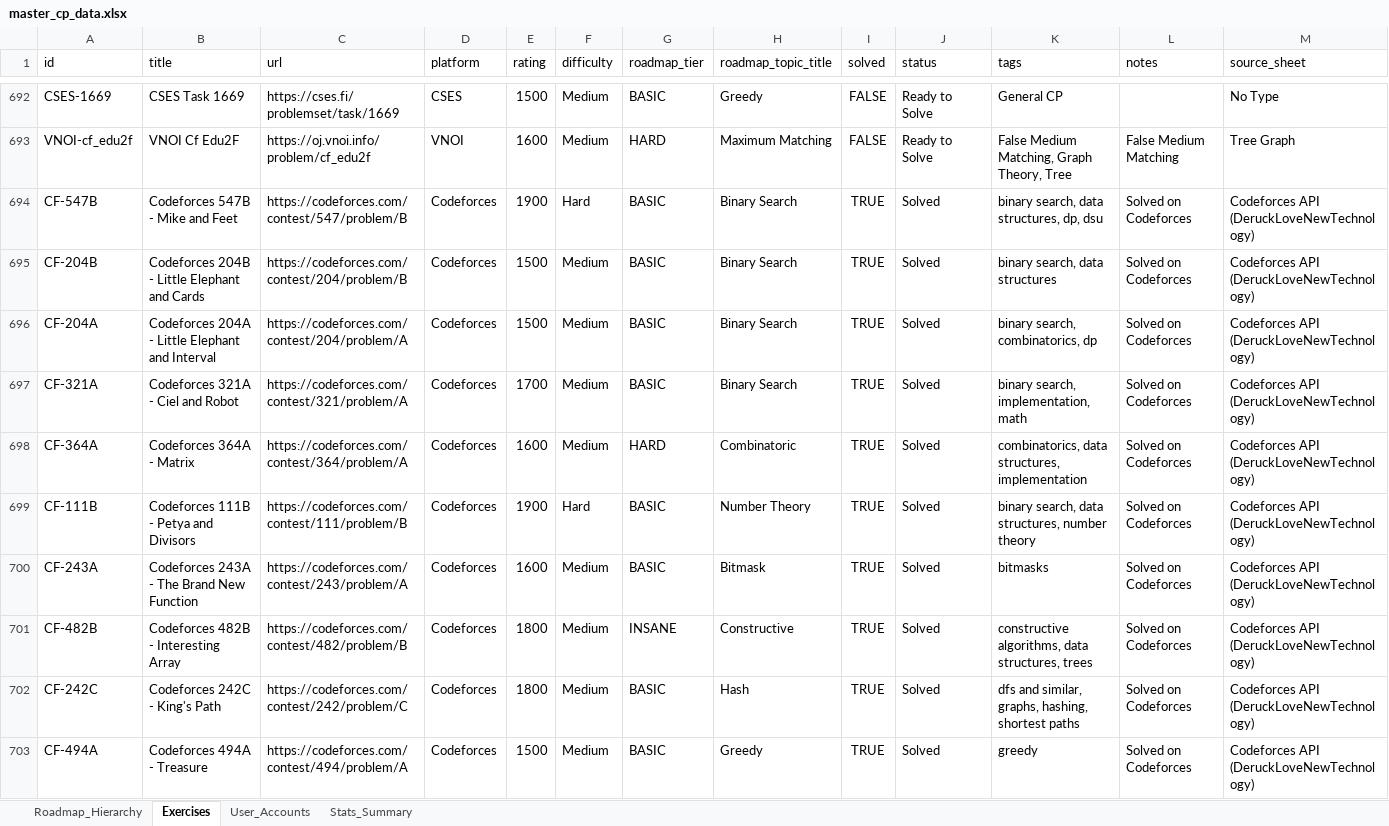
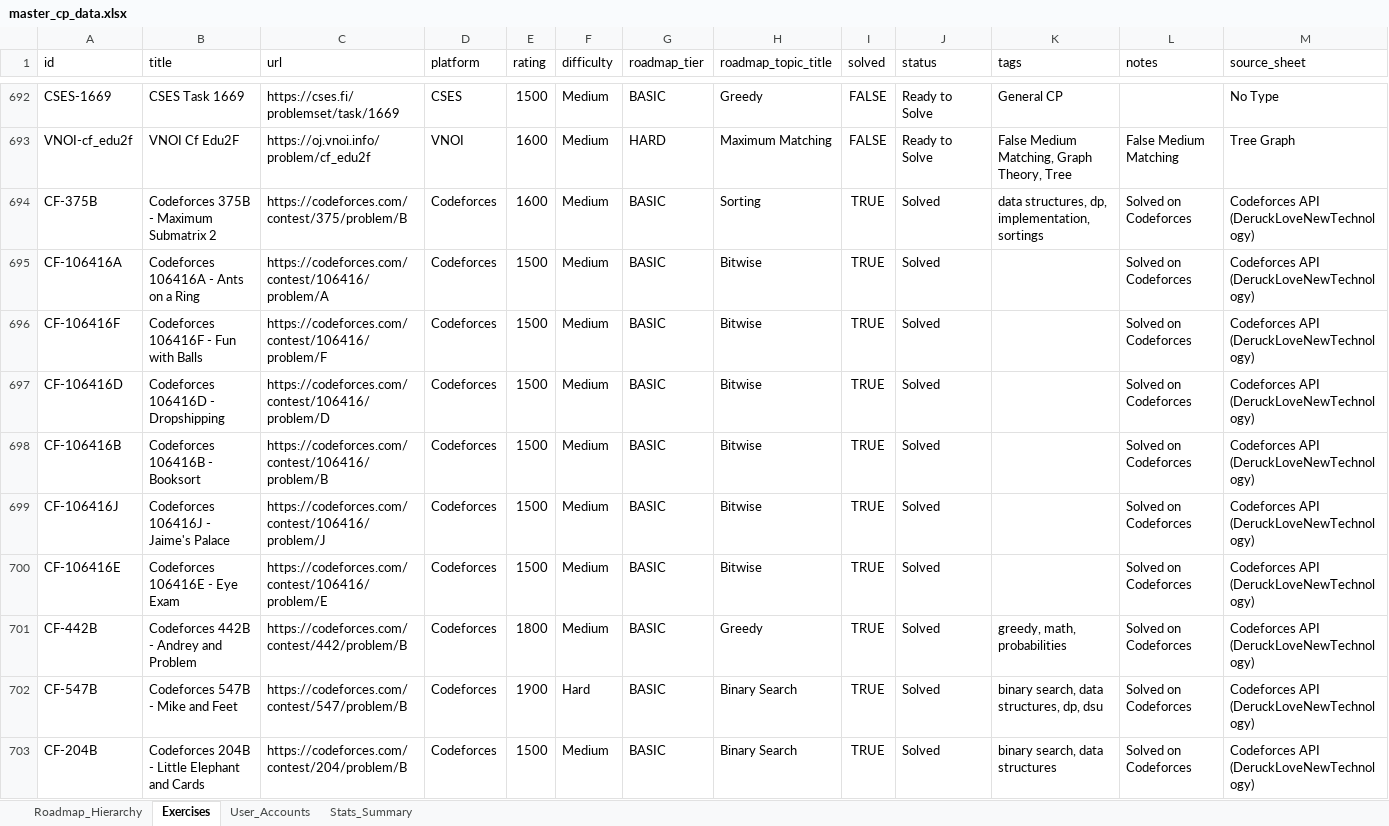
Before and after one commit to ducphung3103/Webcanhan, an Excel workbook: master_cp_data.xlsx, sheet Exercises, drawn as a sheet; only a part is shown, gaps mark what is left out; the shorter side is filled out with more unchanged rows; values as stored, in another font and other column widths than the file's, no borders; rows hold the shown columns only; the diff names each change by its address in the sheet, - before the commit and + after, or states it on an @@ line.

```diff
--- a/master_cp_data.xlsx (sheet Exercises)
+++ b/master_cp_data.xlsx (sheet Exercises)
+row 694: CF-375B | Codeforces 375B - Maximum Submatrix 2 | https://codeforces.com/contest/375/problem/B | Codeforces | 1600 | Medium | BASIC | Sorting | TRUE | Solved | data structures, dp, implementation, sortings | Solved on Codeforces | Codeforces API (DeruckLoveNewTechnology)
+row 695: CF-106416A | Codeforces 106416A - Ants on a Ring | https://codeforces.com/contest/106416/problem/A | Codeforces | 1500 | Medium | BASIC | Bitwise | TRUE | Solved |  | Solved on Codeforces | Codeforces API (DeruckLoveNewTechnology)
+row 696: CF-106416F | Codeforces 106416F - Fun with Balls | https://codeforces.com/contest/106416/problem/F | Codeforces | 1500 | Medium | BASIC | Bitwise | TRUE | Solved |  | Solved on Codeforces | Codeforces API (DeruckLoveNewTechnology)
+row 697: CF-106416D | Codeforces 106416D - Dropshipping | https://codeforces.com/contest/106416/problem/D | Codeforces | 1500 | Medium | BASIC | Bitwise | TRUE | Solved |  | Solved on Codeforces | Codeforces API (DeruckLoveNewTechnology)
+row 698: CF-106416B | Codeforces 106416B - Booksort | https://codeforces.com/contest/106416/problem/B | Codeforces | 1500 | Medium | BASIC | Bitwise | TRUE | Solved |  | Solved on Codeforces | Codeforces API (DeruckLoveNewTechnology)
+row 699: CF-106416J | Codeforces 106416J - Jaime's Palace | https://codeforces.com/contest/106416/problem/J | Codeforces | 1500 | Medium | BASIC | Bitwise | TRUE | Solved |  | Solved on Codeforces | Codeforces API (DeruckLoveNewTechnology)
+row 700: CF-106416E | Codeforces 106416E - Eye Exam | https://codeforces.com/contest/106416/problem/E | Codeforces | 1500 | Medium | BASIC | Bitwise | TRUE | Solved |  | Solved on Codeforces | Codeforces API (DeruckLoveNewTechnology)
+row 701: CF-442B | Codeforces 442B - Andrey and Problem | https://codeforces.com/contest/442/problem/B | Codeforces | 1800 | Medium | BASIC | Greedy | TRUE | Solved | greedy, math, probabilities | Solved on Codeforces | Codeforces API (DeruckLoveNewTechnology)
```
Also changed, not shown: sheet Roadmap_Hierarchy, sheet Stats_Summary, ICPC_OLP_Training_Deruck.xlsx, web/ICPC_OLP_Training_Deruck.xlsx, 1 other file.
